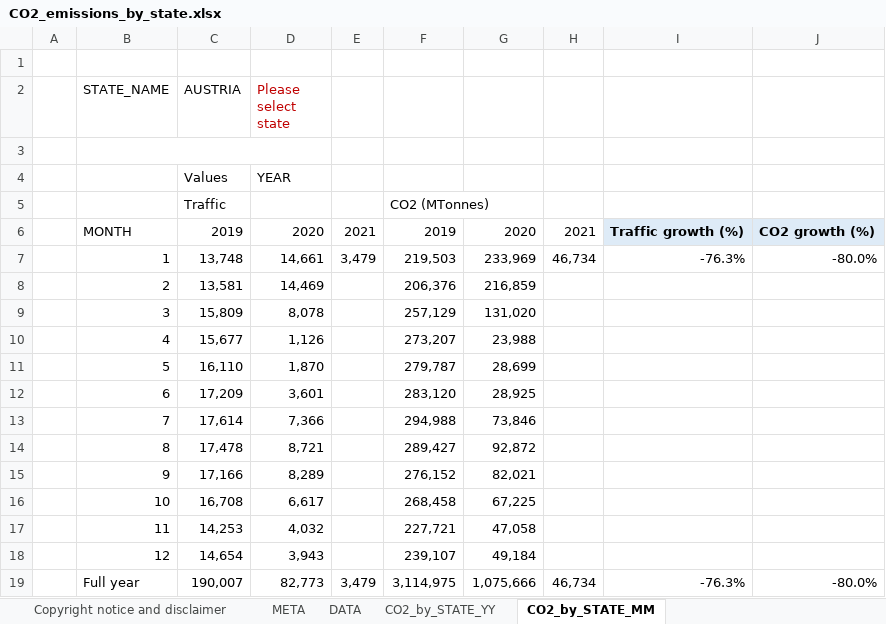
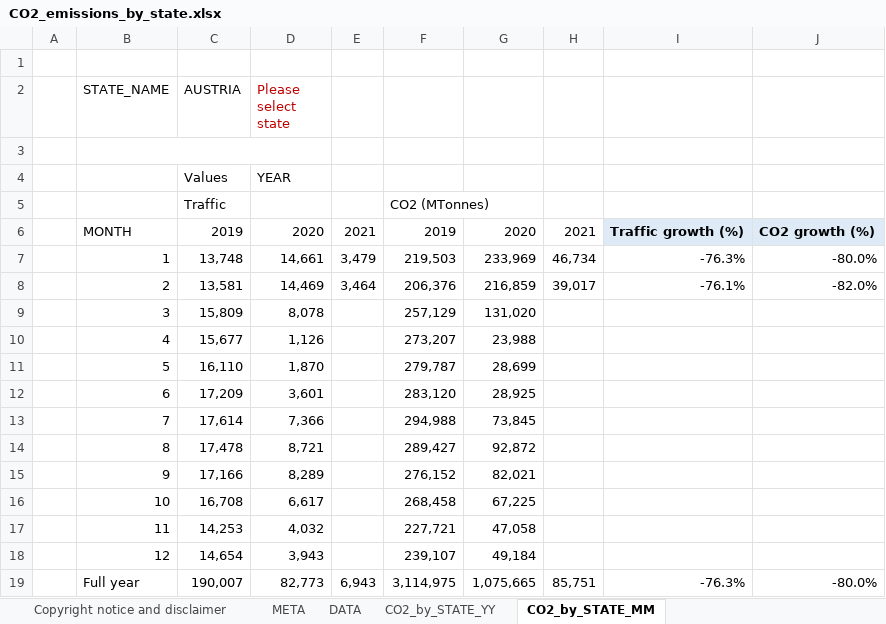
Before and after one commit to euctrl-pru/portal, an Excel workbook: static/download/xls/CO2_emissions_by_state.xlsx, sheet CO2_by_STATE_MM, drawn as a sheet; values as stored, in another font and other column widths than the file's, no borders; charts and pictures not drawn; the diff names each change by its address in the sheet, - before the commit and + after, or states it on an @@ line.

```diff
--- a/static/download/xls/CO2_emissions_by_state.xlsx (sheet CO2_by_STATE_MM)
+++ b/static/download/xls/CO2_emissions_by_state.xlsx (sheet CO2_by_STATE_MM)
-E8: (empty)
+E8: 3,464
-H8: (empty)
+H8: 39,017
-I8: (empty)
+I8: -76.1%
-J8: (empty)
+J8: -82.0%
-G13: 73,846
+G13: 73,845
-E19: 3,479
+E19: 6,943
-G19: 1,075,666
+G19: 1,075,665
-H19: 46,734
+H19: 85,751
```
Also changed, not shown: sheet DATA, sheet META, sheet CO2_by_STATE_YY, charts or pictures.
